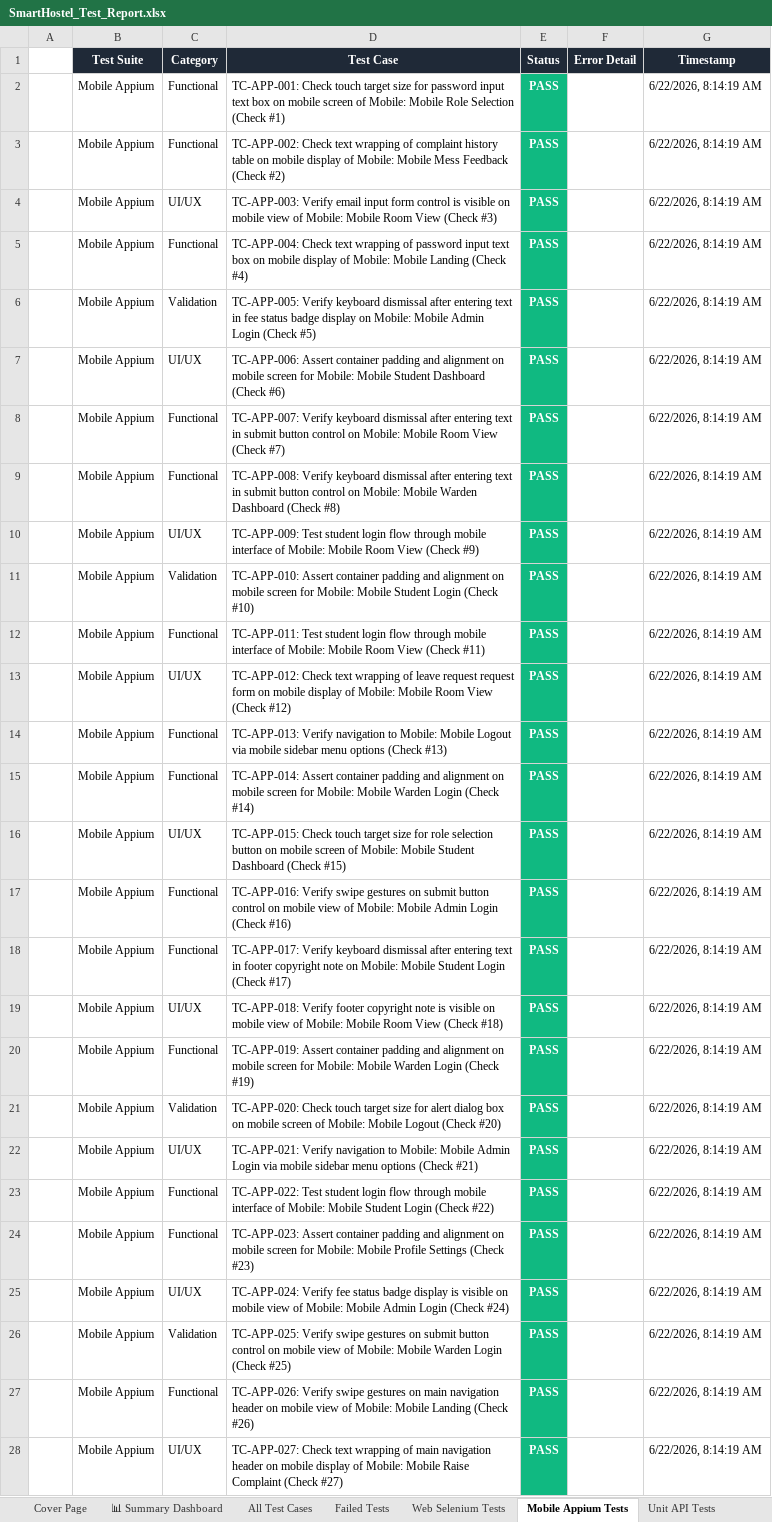
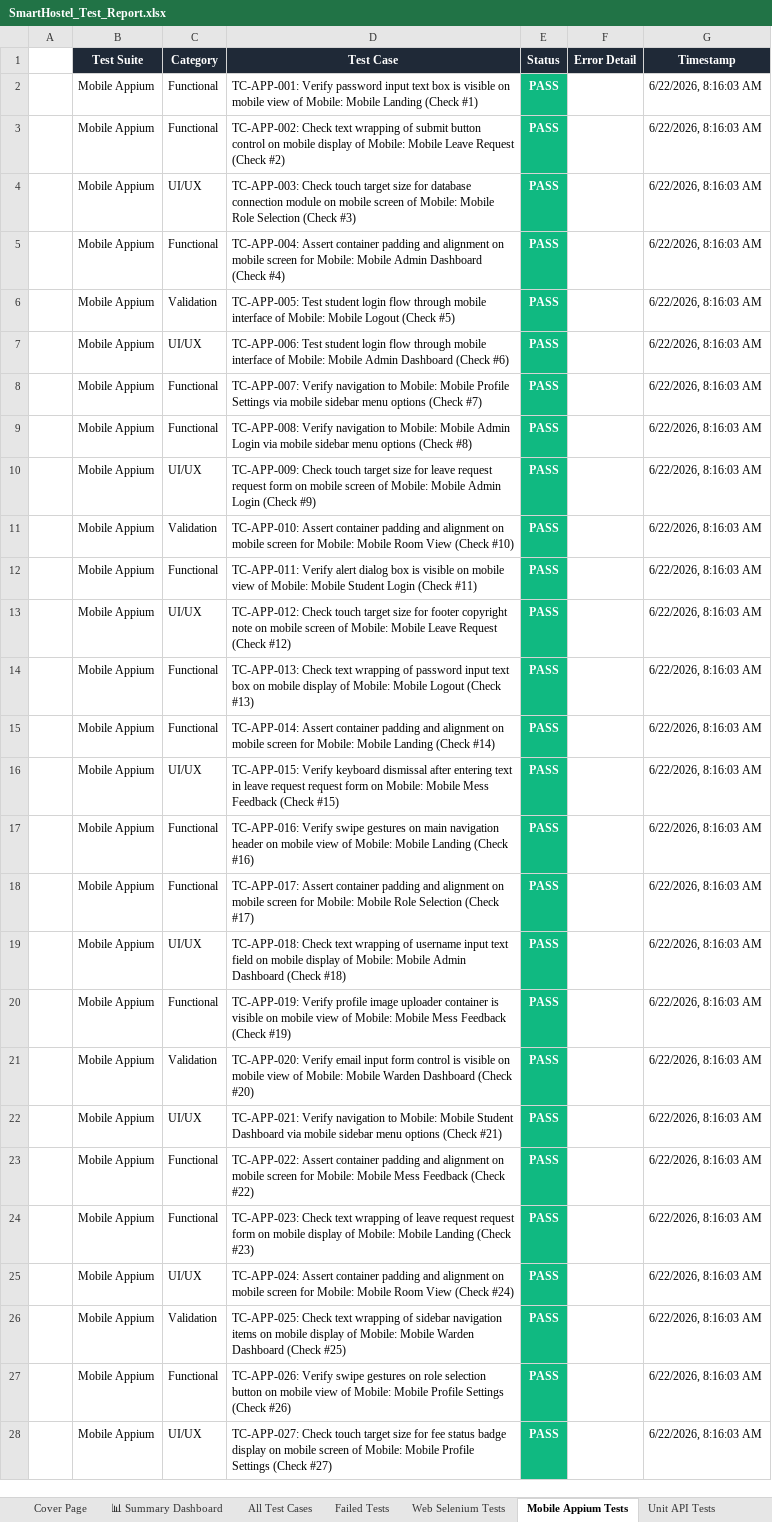
Before and after one commit to Shanmukapriya12/SmartHostel, an Excel workbook: SmartHostel_Test_Report.xlsx, sheet Mobile Appium Tests, drawn as a sheet; only a part is shown; values as stored, in another font and other column widths than the file's, no borders; the diff covers the shown part only; the diff names each change by its address in the sheet, - before the commit and + after, or states it on an @@ line.

```diff
--- a/SmartHostel_Test_Report.xlsx (sheet Mobile Appium Tests)
+++ b/SmartHostel_Test_Report.xlsx (sheet Mobile Appium Tests)
-D2 (Test Case): TC-APP-001: Check touch target size for password input text box on mobile screen of Mobile: Mobile Role Selection (Check #1)
+D2 (Test Case): TC-APP-001: Verify password input text box is visible on mobile view of Mobile: Mobile Landing (Check #1)
-G2:G28 (Timestamp): 6/22/2026, 8:14:19 AM
+G2:G28 (Timestamp): 6/22/2026, 8:16:03 AM
-D3 (Test Case): …wrapping of complaint history table on mobile display of Mobile: Mobile Mess Feedback (Check #2)
+D3 (Test Case): …wrapping of submit button control on mobile display of Mobile: Mobile Leave Request (Check #2)
-D4 (Test Case): TC-APP-003: Verify email input form control is visible on mobile view of Mobile: Mobile Room View (Check #3)
+D4 (Test Case): TC-APP-003: Check touch target size for database connection module on mobile screen of Mobile: Mobile Role Selection (Check #3)
-D5 (Test Case): TC-APP-004: Check text wrapping of password input text box on mobile display of Mobile: Mobile Landing (Check #4)
+D5 (Test Case): TC-APP-004: Assert container padding and alignment on mobile screen for Mobile: Mobile Admin Dashboard (Check #4)
-D6 (Test Case): TC-APP-005: Verify keyboard dismissal after entering text in fee status badge display on Mobile: Mobile Admin Login (Check #5)
+D6 (Test Case): TC-APP-005: Test student login flow through mobile interface of Mobile: Mobile Logout (Check #5)
-D7 (Test Case): TC-APP-006: Assert container padding and alignment on mobile screen for Mobile: Mobile Student Dashboard (Check…
+D7 (Test Case): TC-APP-006: Test student login flow through mobile interface of Mobile: Mobile Admin Dashboard (Check…
-D8 (Test Case): TC-APP-007: Verify keyboard dismissal after entering text in submit button control on Mobile: Mobile Room View (Check #7)
+D8 (Test Case): TC-APP-007: Verify navigation to Mobile: Mobile Profile Settings via mobile sidebar menu options (Check #7)
-D9 (Test Case): TC-APP-008: Verify keyboard dismissal after entering text in submit button control on Mobile: Mobile Warden Dashboard (Check #8)
+D9 (Test Case): TC-APP-008: Verify navigation to Mobile: Mobile Admin Login via mobile sidebar menu options (Check #8)
-D10 (Test Case): TC-APP-009: Test student login flow through mobile interface of Mobile: Mobile Room View (Check #9)
+D10 (Test Case): TC-APP-009: Check touch target size for leave request request form on mobile screen of Mobile: Mobile Admin Login (Check #9)
-D11 (Test Case): …Mobile: Mobile Student Login (Check #10)
+D11 (Test Case): …Mobile: Mobile Room View (Check #10)
-D12 (Test Case): TC-APP-011: Test student login flow through mobile interface of Mobile: Mobile Room View (Check #11)
+D12 (Test Case): TC-APP-011: Verify alert dialog box is visible on mobile view of Mobile: Mobile Student Login (Check #11)
-D13 (Test Case): TC-APP-012: Check text wrapping of leave request request form on mobile display of Mobile: Mobile Room View (Check #12)
+D13 (Test Case): TC-APP-012: Check touch target size for footer copyright note on mobile screen of Mobile: Mobile Leave Request (Check #12)
-D14 (Test Case): TC-APP-013: Verify navigation to Mobile: Mobile Logout via mobile sidebar menu options (Check #13)
+D14 (Test Case): TC-APP-013: Check text wrapping of password input text box on mobile display of Mobile: Mobile Logout (Check #13)
-D15 (Test Case): …Mobile: Mobile Warden Login (Check #14)
+D15 (Test Case): …Mobile: Mobile Landing (Check #14)
-D16 (Test Case): TC-APP-015: Check touch target size for role selection button on mobile screen of Mobile: Mobile Student Dashboard (Check #15)
+D16 (Test Case): TC-APP-015: Verify keyboard dismissal after entering text in leave request request form on Mobile: Mobile Mess Feedback (Check #15)
-D17 (Test Case): …gestures on submit button control on mobile view of Mobile: Mobile Admin Login (Check #16)
+D17 (Test Case): …gestures on main navigation header on mobile view of Mobile: Mobile Landing (Check #16)
-D18 (Test Case): TC-APP-017: Verify keyboard dismissal after entering text in footer copyright note on Mobile: Mobile Student Login (Check #17)
+D18 (Test Case): TC-APP-017: Assert container padding and alignment on mobile screen for Mobile: Mobile Role Selection (Check #17)
-D19 (Test Case): TC-APP-018: Verify footer copyright note is visible on mobile view of Mobile: Mobile Room View (Check #18)
+D19 (Test Case): TC-APP-018: Check text wrapping of username input text field on mobile display of Mobile: Mobile Admin Dashboard (Check #18)
-D20 (Test Case): TC-APP-019: Assert container padding and alignment on mobile screen for Mobile: Mobile Warden Login (Check #19)
+D20 (Test Case): TC-APP-019: Verify profile image uploader container is visible on mobile view of Mobile: Mobile Mess Feedback (Check #19)
-D21 (Test Case): TC-APP-020: Check touch target size for alert dialog box on mobile screen of Mobile: Mobile Logout (Check #20)
+D21 (Test Case): TC-APP-020: Verify email input form control is visible on mobile view of Mobile: Mobile Warden Dashboard (Check #20)
-D22 (Test Case): …Mobile: Mobile Admin Login via mobile…
+D22 (Test Case): …Mobile: Mobile Student Dashboard via mobile…
-D23 (Test Case): TC-APP-022: Test student login flow through mobile interface of Mobile: Mobile Student Login (Check #22)
+D23 (Test Case): TC-APP-022: Assert container padding and alignment on mobile screen for Mobile: Mobile Mess Feedback (Check #22)
-D24 (Test Case): TC-APP-023: Assert container padding and alignment on mobile screen for Mobile: Mobile Profile Settings (Check #23)
+D24 (Test Case): TC-APP-023: Check text wrapping of leave request request form on mobile display of Mobile: Mobile Landing (Check #23)
-D25 (Test Case): TC-APP-024: Verify fee status badge display is visible on mobile view of Mobile: Mobile Admin Login (Check #24)
+D25 (Test Case): TC-APP-024: Assert container padding and alignment on mobile screen for Mobile: Mobile Room View (Check #24)
-D26 (Test Case): TC-APP-025: Verify swipe gestures on submit button control on mobile view of Mobile: Mobile Warden Login (Check #25)
+D26 (Test Case): TC-APP-025: Check text wrapping of sidebar navigation items on mobile display of Mobile: Mobile Warden Dashboard (Check #25)
-D27 (Test Case): …gestures on main navigation header on mobile view of Mobile: Mobile Landing (Check #26)
+D27 (Test Case): …gestures on role selection button on mobile view of Mobile: Mobile Profile Settings (Check #26)
-D28 (Test Case): TC-APP-027: Check text wrapping of main navigation header on mobile display of Mobile: Mobile Raise Complaint (Check #27)
+D28 (Test Case): TC-APP-027: Check touch target size for fee status badge display on mobile screen of Mobile: Mobile Profile Settings (Check #27)
```
Also changed, not shown: 544 edited cells elsewhere in this sheet, sheet All Test Cases, sheet Web Selenium Tests, sheet Unit API Tests, sheet Validation Tests, sheet Deployment Status Tests, sheet Load Performance Tests, 1 more sheet, mobile_appium/screenshots/appium_android_report.xlsx, web_selenium/screenshots/selenium_web_report.xlsx, 3 other files.
